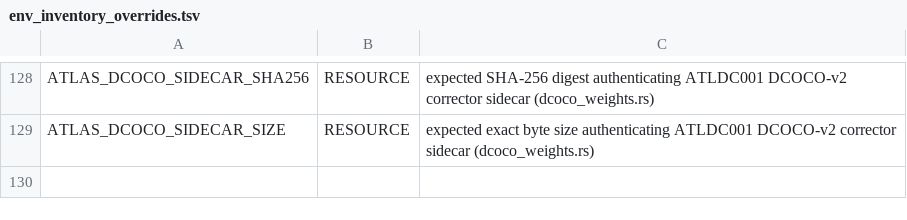
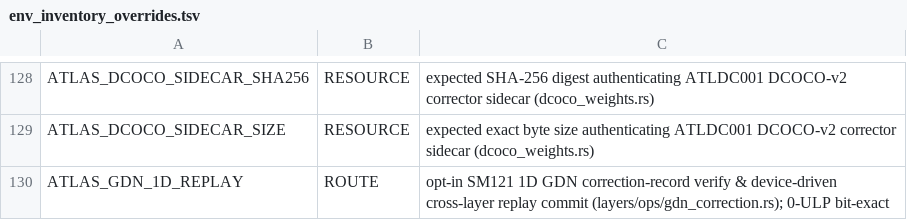
Before and after one commit to TheApathy/flux-engine, a TSV file: repro-kit/tools/env_inventory_overrides.tsv, drawn as a sheet; only a part is shown, gaps mark what is left out; the diff names each change by its address in the sheet, - before the commit and + after, or states it on an @@ line.

Commit message:
feat(v1.4/gdn-1d-replay): native SM121 1D GDN correction-record verify & cross-layer commit

```diff
--- a/repro-kit/tools/env_inventory_overrides.tsv
+++ b/repro-kit/tools/env_inventory_overrides.tsv
+row 130: ATLAS_GDN_1D_REPLAY | ROUTE | opt-in SM121 1D GDN correction-record verify & device-driven cross-layer replay commit (layers/ops/gdn_correction.rs); 0-ULP bit-exact
```
Also changed, not shown: crates/spark-server/src/recipe_contract/env_catalog.tsv, 8 other files.
